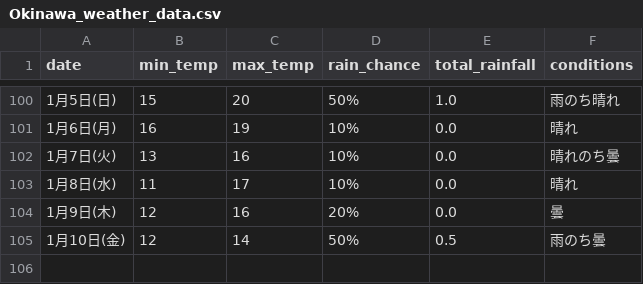
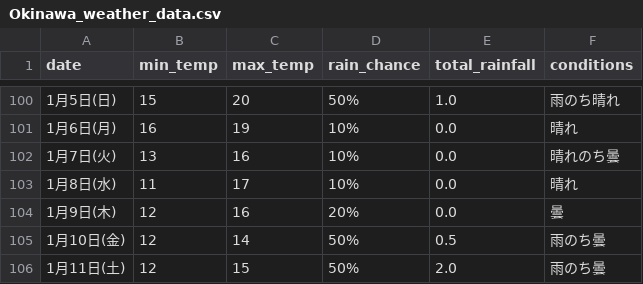
Before and after one commit to Curtendo/weather-scraper, a CSV file: Okinawa_weather_data.csv, drawn as a sheet; only a part is shown, gaps mark what is left out.

```diff
--- a/Okinawa_weather_data.csv
+++ b/Okinawa_weather_data.csv
@@ -105 +105,2 @@
 1月10日(金),12,14,50%,0.5,雨のち曇
+1月11日(土),12,15,50%,2.0,雨のち曇
```
Also changed, not shown: Kakamigahara_weather_data.csv, Osaka_weather_data.csv, 2 other files.
